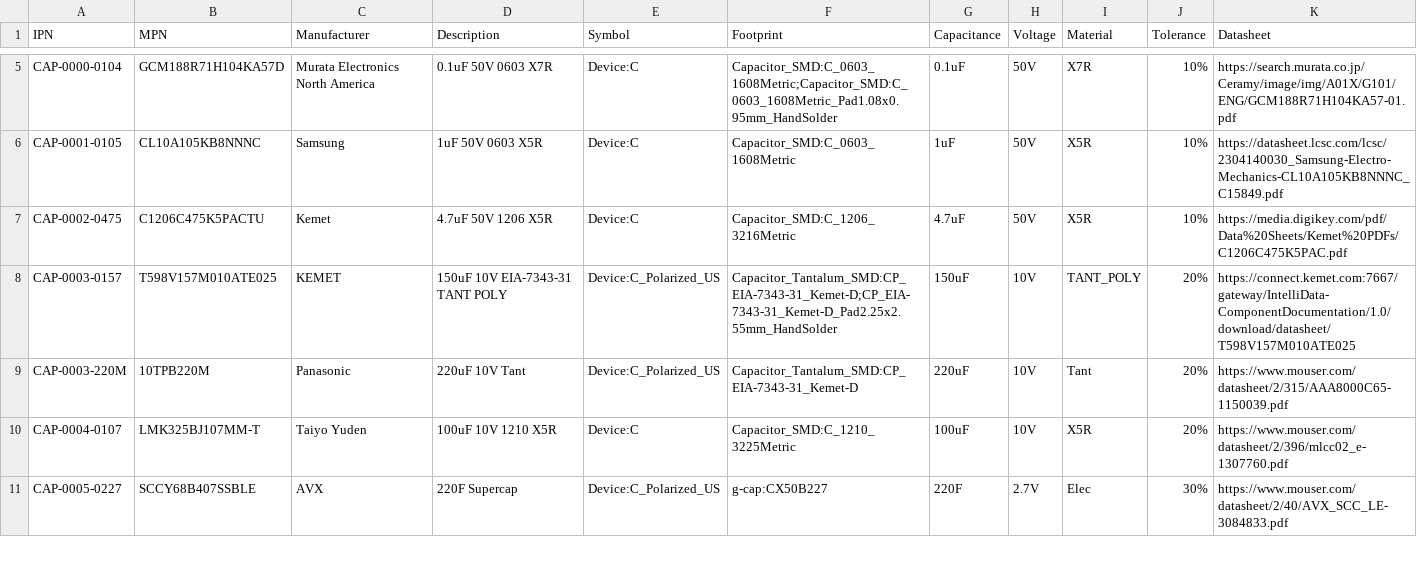
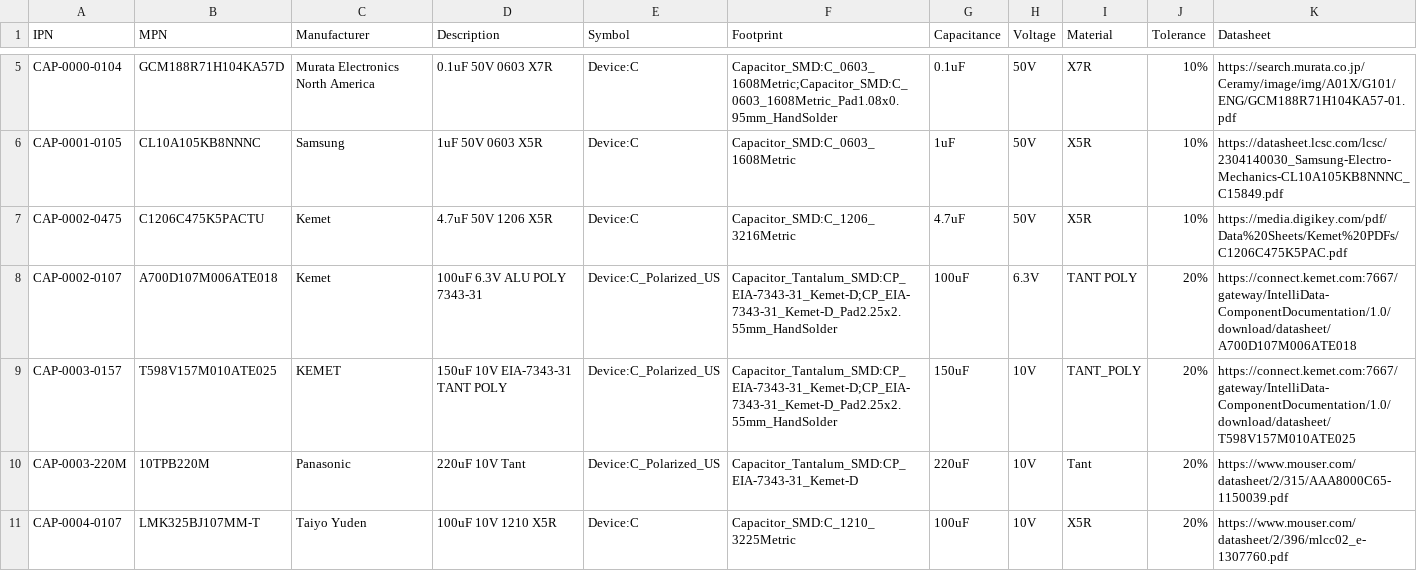
Before and after one commit to git-plm/parts, a CSV file: cap.csv, drawn as a sheet; only a part is shown, gaps mark what is left out; the shorter side is filled out with more unchanged rows; the diff names each change by its address in the sheet, - before the commit and + after, or states it on an @@ line.

```diff
--- a/cap.csv
+++ b/cap.csv
+row 8: CAP-0002-0107 | A700D107M006ATE018 | Kemet | 100uF 6.3V ALU POLY 7343-31 | Device:C_Polarized_US | Capacitor_Tantalum_SMD:CP_EIA-7343-31_Kemet-D;CP_EIA-7343-31_Kemet-D_Pad2.25x2.55mm_HandSolder | 100uF | 6.3V | TANT POLY | 20% | https://connect.kemet.com:7667/gateway/IntelliData-ComponentDocumentation/1.0/download/datasheet/A700D107M006ATE018
```
Also changed, not shown: 1 other file.
